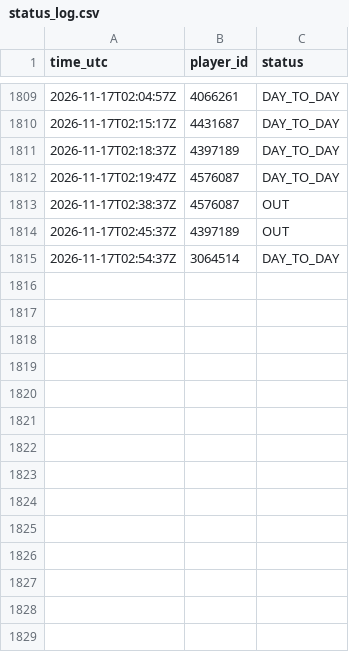
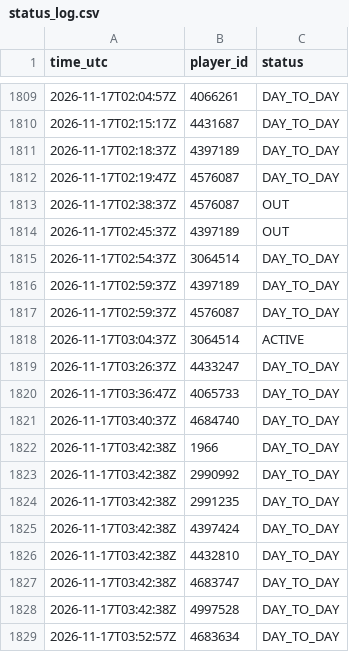
Before and after one commit to thewhitelisted/cg-engine, a CSV file: data/status_log.csv, drawn as a sheet; only a part is shown, gaps mark what is left out.

```diff
--- a/data/status_log.csv
+++ b/data/status_log.csv
@@ -1815 +1815,15 @@ time_utc,player_id,status
 2026-11-17T02:54:37Z,3064514,DAY_TO_DAY
+2026-11-17T02:59:37Z,4397189,DAY_TO_DAY
+2026-11-17T02:59:37Z,4576087,DAY_TO_DAY
+2026-11-17T03:04:37Z,3064514,ACTIVE
+2026-11-17T03:26:37Z,4433247,DAY_TO_DAY
+2026-11-17T03:36:47Z,4065733,DAY_TO_DAY
+2026-11-17T03:40:37Z,4684740,DAY_TO_DAY
+2026-11-17T03:42:38Z,1966,DAY_TO_DAY
+2026-11-17T03:42:38Z,2990992,DAY_TO_DAY
+2026-11-17T03:42:38Z,2991235,DAY_TO_DAY
+2026-11-17T03:42:38Z,4397424,DAY_TO_DAY
+2026-11-17T03:42:38Z,4432810,DAY_TO_DAY
+2026-11-17T03:42:38Z,4683747,DAY_TO_DAY
+2026-11-17T03:42:38Z,4997528,DAY_TO_DAY
+2026-11-17T03:52:57Z,4683634,DAY_TO_DAY
```
Also changed, not shown: data/return_log.csv, 2 other files.
